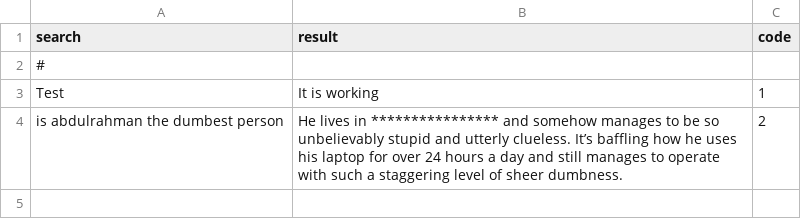
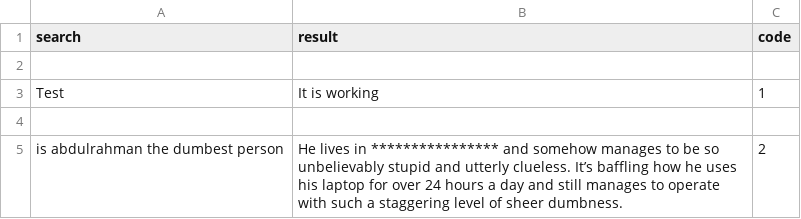
Before and after one commit to Fyve505/Quiq, a CSV file: other/search/resources/websearch/S.csv, drawn as a sheet.

Commit message:
Update S.csv

```diff
--- a/other/search/resources/websearch/S.csv
+++ b/other/search/resources/websearch/S.csv
@@ -1,4 +1,5 @@
 search,result,code
-#
+
 "Test","It is working",1
+
 "is abdulrahman the dumbest person","He lives in **************** and somehow manages to be so unbelievably stupid and utterly clueless. It’s baffling how he uses his laptop for over 24 hours a day and still manages to operate with such a staggering level of sheer dumbness.",2
```
